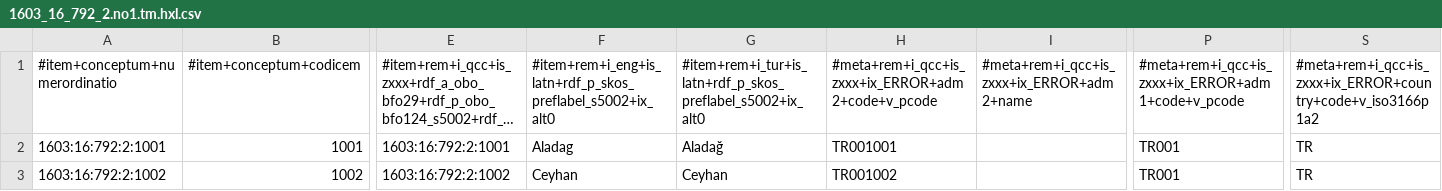
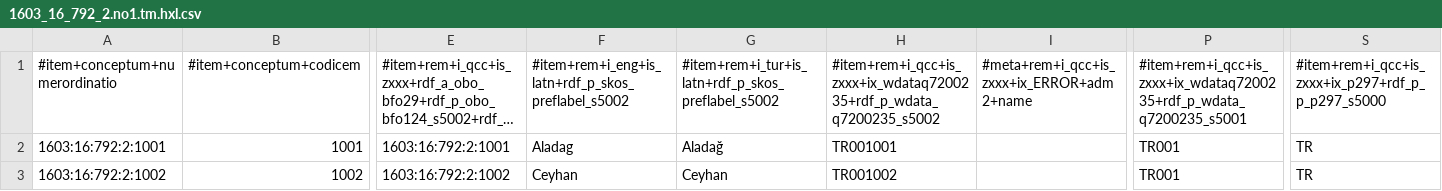
Before and after one commit to MDCIII/1603_16_792, a CSV file: 1603/16/792/2/1603_16_792_2.no1.tm.hxl.csv, drawn as a sheet; only a part is shown, gaps mark what is left out; long unchanged cells end in …; the diff names each change by its address in the sheet, - before the commit and + after, or states it on an @@ line.

```diff
--- a/1603/16/792/2/1603_16_792_2.no1.tm.hxl.csv
+++ b/1603/16/792/2/1603_16_792_2.no1.tm.hxl.csv
-F1: #item+rem+i_eng+is_latn+rdf_p_skos_preflabel_s5002+ix_alt0
+F1: #item+rem+i_eng+is_latn+rdf_p_skos_preflabel_s5002
-G1: #item+rem+i_tur+is_latn+rdf_p_skos_preflabel_s5002+ix_alt0
+G1: #item+rem+i_tur+is_latn+rdf_p_skos_preflabel_s5002
-H1: #meta+rem+i_qcc+is_zxxx+ix_ERROR+adm2+code+v_pcode
+H1: #item+rem+i_qcc+is_zxxx+ix_wdataq7200235+rdf_p_wdata_q7200235_s5002
-P1: #meta+rem+i_qcc+is_zxxx+ix_ERROR+adm1+code+v_pcode
+P1: #item+rem+i_qcc+is_zxxx+ix_wdataq7200235+rdf_p_wdata_q7200235_s5001
-S1: #meta+rem+i_qcc+is_zxxx+ix_ERROR+country+code+v_iso3166p1a2
+S1: #item+rem+i_qcc+is_zxxx+ix_p297+rdf_p_p_p297_s5000
```
Also changed, not shown: 1603/16/792/0/1603_16_792_0.no1.tm.hxl.csv, 1603/16/792/1/1603_16_792_1.no1.tm.hxl.csv, 13 other files.
